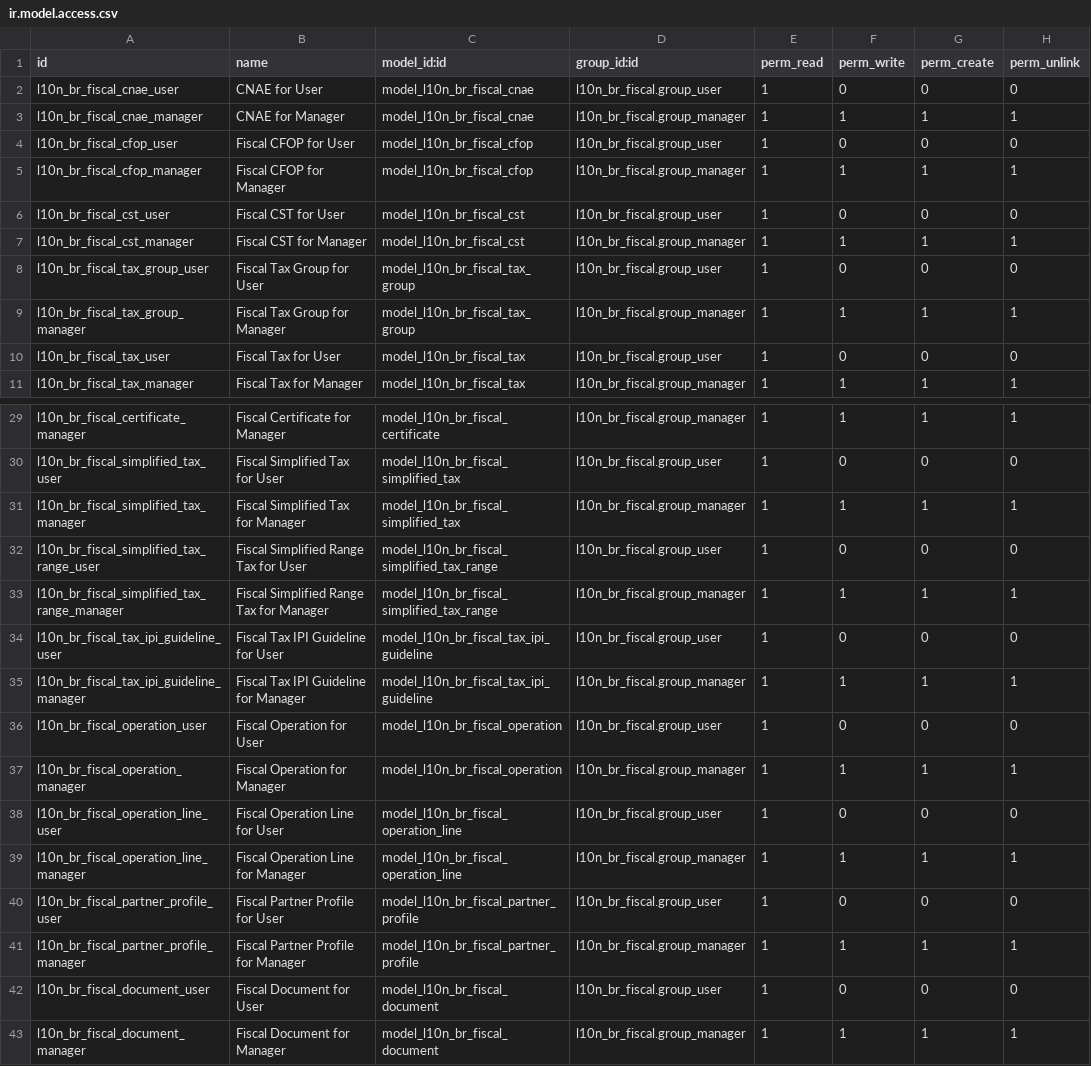
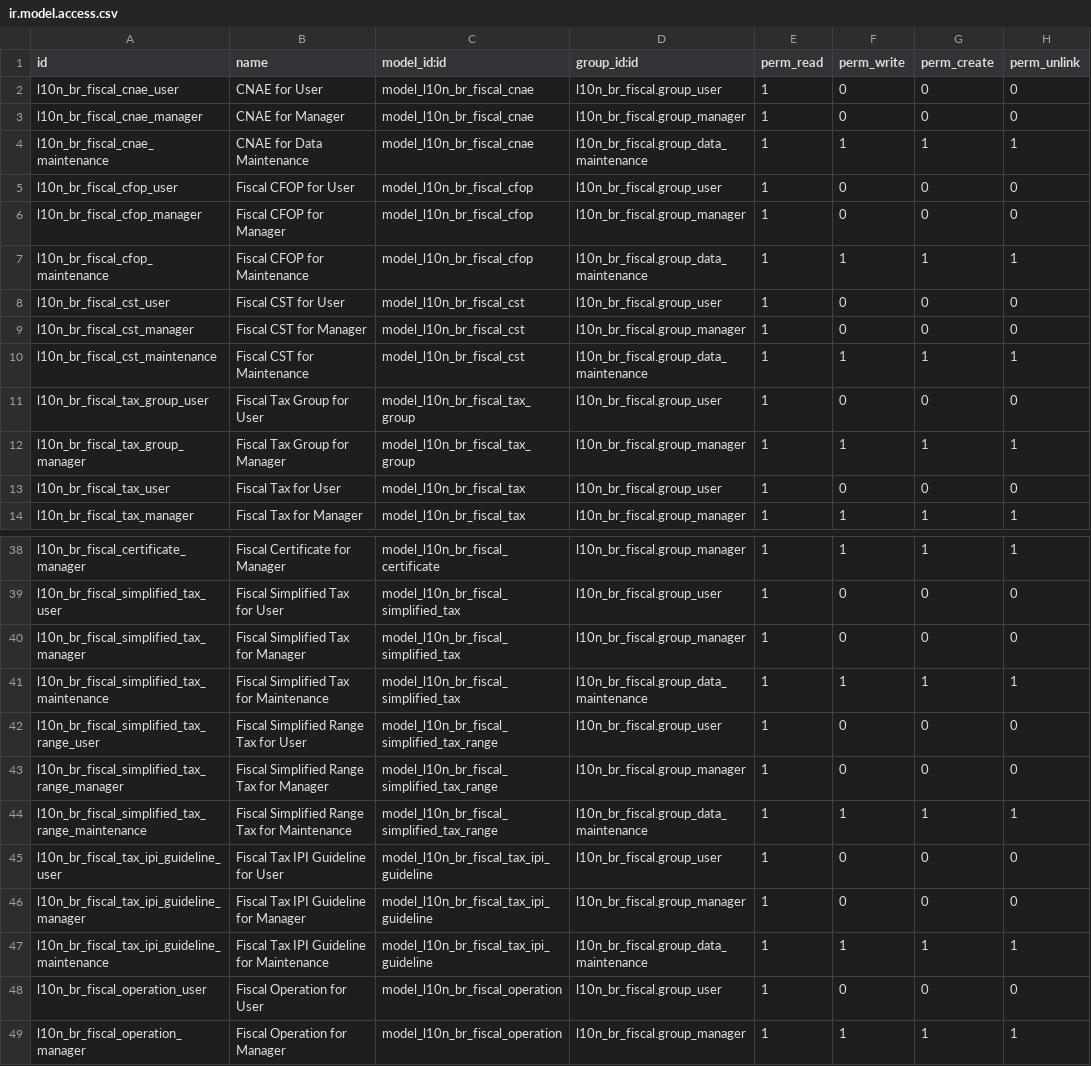
Before and after one commit to it-brasil/l10n-brazil, a CSV file: l10n_br_fiscal/security/ir.model.access.csv, drawn as a sheet; only a part is shown, gaps mark what is left out; the shorter side is filled out with more unchanged rows; the diff covers the shown part only.

Commit message:
[REF] Added new group to edit fiscal tables and update ir.model.access

```diff
--- a/l10n_br_fiscal/security/ir.model.access.csv
+++ b/l10n_br_fiscal/security/ir.model.access.csv
@@ -2,7 +2,10 @@
 "l10n_br_fiscal_cnae_user","CNAE for User","model_l10n_br_fiscal_cnae","l10n_br_fiscal.group_user",1,0,0,0
-"l10n_br_fiscal_cnae_manager","CNAE for Manager","model_l10n_br_fiscal_cnae","l10n_br_fiscal.group_manager",1,1,1,1
+"l10n_br_fiscal_cnae_manager","CNAE for Manager","model_l10n_br_fiscal_cnae","l10n_br_fiscal.group_manager",1,0,0,0
+"l10n_br_fiscal_cnae_maintenance","CNAE for Data Maintenance","model_l10n_br_fiscal_cnae","l10n_br_fiscal.group_data_maintenance",1,1,1,1
 "l10n_br_fiscal_cfop_user","Fiscal CFOP for User","model_l10n_br_fiscal_cfop","l10n_br_fiscal.group_user",1,0,0,0
-"l10n_br_fiscal_cfop_manager","Fiscal CFOP for Manager","model_l10n_br_fiscal_cfop","l10n_br_fiscal.group_manager",1,1,1,1
+"l10n_br_fiscal_cfop_manager","Fiscal CFOP for Manager","model_l10n_br_fiscal_cfop","l10n_br_fiscal.group_manager",1,0,0,0
+"l10n_br_fiscal_cfop_maintenance","Fiscal CFOP for Maintenance","model_l10n_br_fiscal_cfop","l10n_br_fiscal.group_data_maintenance",1,1,1,1
 "l10n_br_fiscal_cst_user","Fiscal CST for User","model_l10n_br_fiscal_cst","l10n_br_fiscal.group_user",1,0,0,0
-"l10n_br_fiscal_cst_manager","Fiscal CST for Manager","model_l10n_br_fiscal_cst","l10n_br_fiscal.group_manager",1,1,1,1
+"l10n_br_fiscal_cst_manager","Fiscal CST for Manager","model_l10n_br_fiscal_cst","l10n_br_fiscal.group_manager",1,0,0,0
+"l10n_br_fiscal_cst_maintenance","Fiscal CST for Maintenance","model_l10n_br_fiscal_cst","l10n_br_fiscal.group_data_maintenance",1,1,1,1
 "l10n_br_fiscal_tax_group_user","Fiscal Tax Group for User","model_l10n_br_fiscal_tax_group","l10n_br_fiscal.group_user",1,0,0,0
@@ -30,7 +39,10 @@
 "l10n_br_fiscal_simplified_tax_user","Fiscal Simplified Tax for User","model_l10n_br_fiscal_simplified_tax","l10n_br_fiscal.group_user",1,0,0,0
-"l10n_br_fiscal_simplified_tax_manager","Fiscal Simplified Tax for Manager","model_l10n_br_fiscal_simplified_tax","l10n_br_fiscal.group_manager",1,1,1,1
+"l10n_br_fiscal_simplified_tax_manager","Fiscal Simplified Tax for Manager","model_l10n_br_fiscal_simplified_tax","l10n_br_fiscal.group_manager",1,0,0,0
+"l10n_br_fiscal_simplified_tax_maintenance","Fiscal Simplified Tax for Maintenance","model_l10n_br_fiscal_simplified_tax","l10n_br_fiscal.group_data_maintenance",1,1,1,1
 "l10n_br_fiscal_simplified_tax_range_user","Fiscal Simplified Range Tax for User","model_l10n_br_fiscal_simplified_tax_range","l10n_br_fiscal.group_user",1,0,0,0
-"l10n_br_fiscal_simplified_tax_range_manager","Fiscal Simplified Range Tax for Manager","model_l10n_br_fiscal_simplified_tax_range","l10n_br_fiscal.group_manager",1,1,1,1
+"l10n_br_fiscal_simplified_tax_range_manager","Fiscal Simplified Range Tax for Manager","model_l10n_br_fiscal_simplified_tax_range","l10n_br_fiscal.group_manager",1,0,0,0
+"l10n_br_fiscal_simplified_tax_range_maintenance","Fiscal Simplified Range Tax for Maintenance","model_l10n_br_fiscal_simplified_tax_range","l10n_br_fiscal.group_data_maintenance",1,1,1,1
 "l10n_br_fiscal_tax_ipi_guideline_user","Fiscal Tax IPI Guideline for User","model_l10n_br_fiscal_tax_ipi_guideline","l10n_br_fiscal.group_user",1,0,0,0
-"l10n_br_fiscal_tax_ipi_guideline_manager","Fiscal Tax IPI Guideline for Manager","model_l10n_br_fiscal_tax_ipi_guideline","l10n_br_fiscal.group_manager",1,1,1,1
+"l10n_br_fiscal_tax_ipi_guideline_manager","Fiscal Tax IPI Guideline for Manager","model_l10n_br_fiscal_tax_ipi_guideline","l10n_br_fiscal.group_manager",1,0,0,0
+"l10n_br_fiscal_tax_ipi_guideline_maintenance","Fiscal Tax IPI Guideline for Maintenance","model_l10n_br_fiscal_tax_ipi_guideline","l10n_br_fiscal.group_data_maintenance",1,1,1,1
 "l10n_br_fiscal_operation_user","Fiscal Operation for User","model_l10n_br_fiscal_operation","l10n_br_fiscal.group_user",1,0,0,0
```
Also changed, not shown: 6 added rows and 15 edited cells elsewhere in this file, 1 other file.
